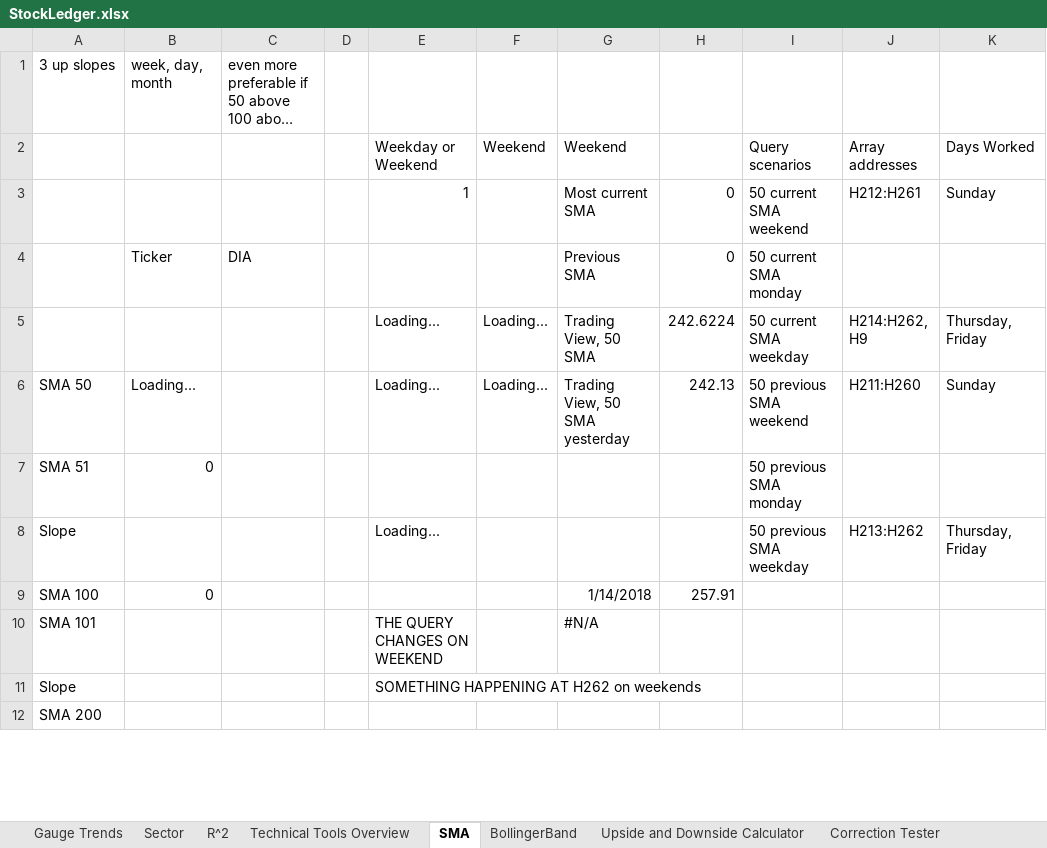
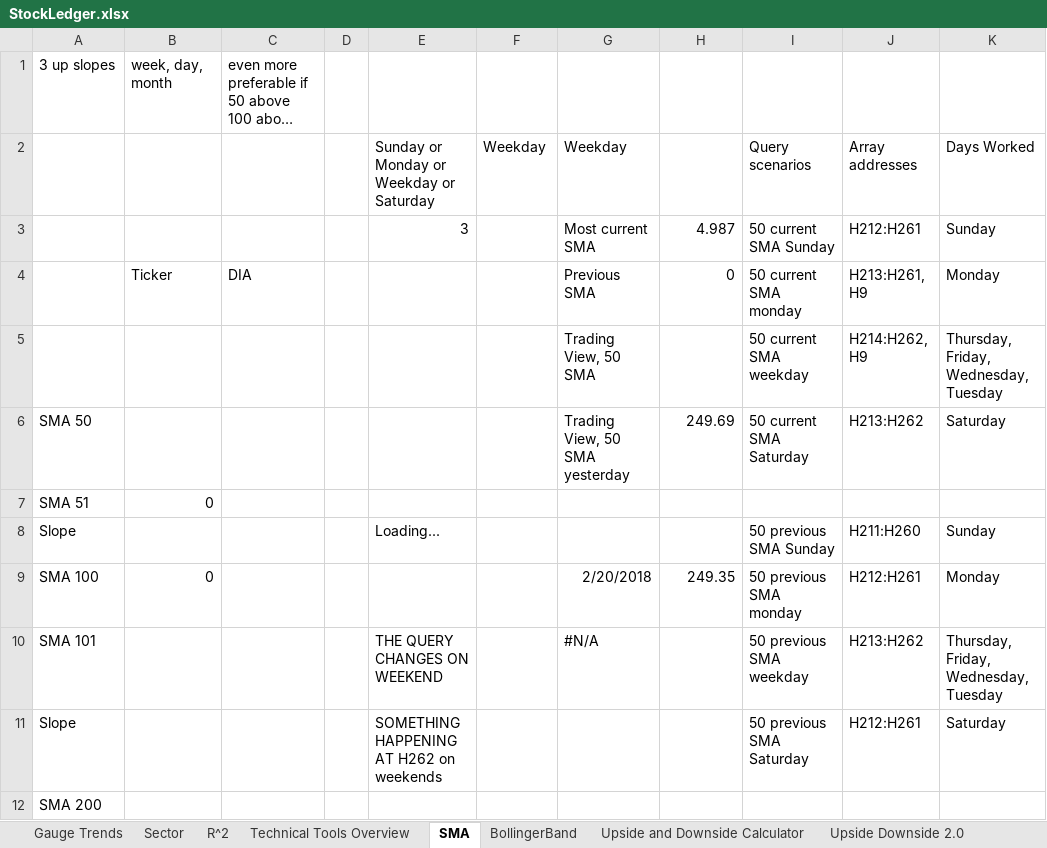
Before and after one commit to aevumtech/googleSheetsStockBarometer, an Excel workbook: StockLedger.xlsx, sheet SMA, drawn as a sheet; only a part is shown; long unchanged cells end in …; values as stored, in another font and other column widths than the file's, no borders; charts and pictures not drawn; removed rows and columns are numbered as before the commit, all else as after; the diff covers the shown part only; the diff names each change by its address in the sheet, - before the commit and + after, or states it on an @@ line.

```diff
--- a/StockLedger.xlsx (sheet SMA)
+++ b/StockLedger.xlsx (sheet SMA)
+sheet tab: Upside Downside 2.0
-E2: Weekday or Weekend
+E2: Sunday or Monday or Weekday or Saturday
-F2: Weekend
+F2: Weekday
-G2: Weekend
+G2: Weekday
-E3: 1
+E3: 3
-H3: 0
+H3: 4.987
-I3: 50 current SMA weekend
+I3: 50 current SMA Sunday
-J4: (empty)
+J4: H213:H261, H9
-K4: (empty)
+K4: Monday
-row 5:  |  |  |  | Loading... | Loading... | Trading View, 50 SMA | 242.6224 | 50 current SMA weekday | H214:H262, H9 | Thursday, Friday
+row 5:  |  |  |  |  |  | Trading View, 50 SMA |  | 50 current SMA weekday | H214:H262, H9 | Thursday, Friday, Wednesday, Tuesday
-B6: Loading...
+B6: (empty)
-E6: Loading...
+E6: (empty)
-F6: Loading...
+F6: (empty)
-H6: 242.13
+H6: 249.69
-I6: 50 previous SMA weekend
+I6: 50 current SMA Saturday
-J6: H211:H260
+J6: H213:H262
-K6: Sunday
+K6: Saturday
-I7: 50 previous SMA monday
+I7: (empty)
-I8: 50 previous SMA weekday
+I8: 50 previous SMA Sunday
-J8: H213:H262
+J8: H211:H260
-K8: Thursday, Friday
+K8: Sunday
-G9: 1/14/2018
+G9: 2/20/2018
-H9: 257.91
+H9: 249.35
-I9: (empty)
+I9: 50 previous SMA monday
-J9: (empty)
+J9: H212:H261
-K9: (empty)
+K9: Monday
-I10: (empty)
+I10: 50 previous SMA weekday
-J10: (empty)
+J10: H213:H262
-K10: (empty)
+K10: Thursday, Friday, Wednesday, Tuesday
-I11: (empty)
+I11: 50 previous SMA Saturday
-J11: (empty)
+J11: H212:H261
-K11: (empty)
+K11: Saturday
```
Also changed, not shown: 2 added rows and 2 edited cells elsewhere in this sheet, sheet Gauge Trends, sheet Correction Tester, sheet R^2, sheet Upside and Downside Calculator, formulas that keep their value, charts or pictures.
